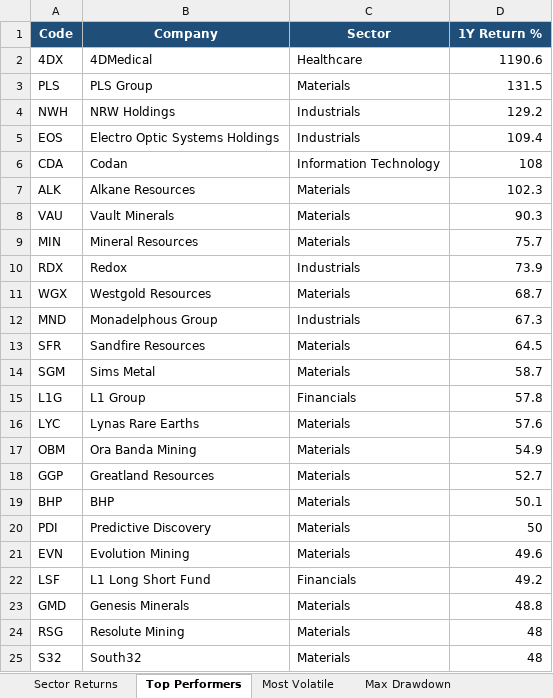
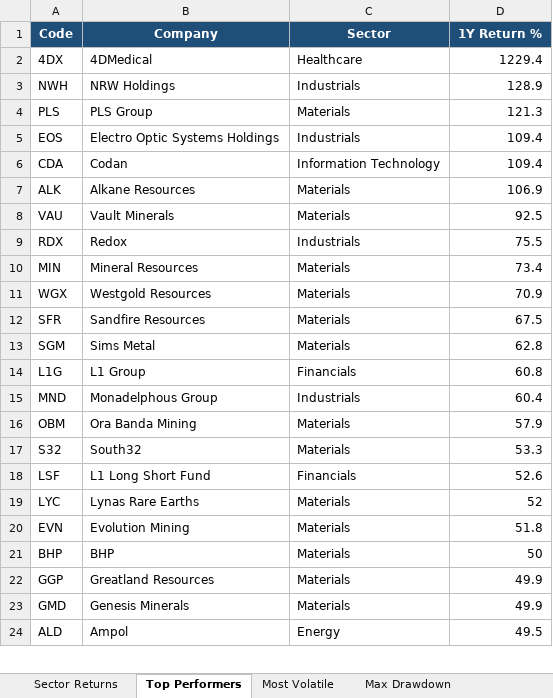
Before and after one commit to anurag7171/asx-market-analytics, an Excel workbook: reports/asx-market-report.xlsx, sheet Top Performers, drawn as a sheet; only a part is shown; values as stored, in another font and other column widths than the file's, no borders; conditional formats not drawn; removed rows and columns are numbered as before the commit, all else as after; the diff covers the shown part only; the diff names each change by its address in the sheet, - before the commit and + after, or states it on an @@ line.

```diff
--- a/reports/asx-market-report.xlsx (sheet Top Performers)
+++ b/reports/asx-market-report.xlsx (sheet Top Performers)
-D2 (1Y Return %): 1190.6
+D2 (1Y Return %): 1229.4
-row 3: PLS | PLS Group | Materials | 131.5
-D3 (1Y Return %): 129.2
+D3 (1Y Return %): 128.9
+row 4: PLS | PLS Group | Materials | 121.3
-D6 (1Y Return %): 108
+D6 (1Y Return %): 109.4
-D7 (1Y Return %): 102.3
+D7 (1Y Return %): 106.9
-D8 (1Y Return %): 90.3
+D8 (1Y Return %): 92.5
-row 9: MIN | Mineral Resources | Materials | 75.7
-D9 (1Y Return %): 73.9
+D9 (1Y Return %): 75.5
+row 10: MIN | Mineral Resources | Materials | 73.4
-D11 (1Y Return %): 68.7
+D11 (1Y Return %): 70.9
-row 12: MND | Monadelphous Group | Industrials | 67.3
-D12 (1Y Return %): 64.5
+D12 (1Y Return %): 67.5
-D13 (1Y Return %): 58.7
+D13 (1Y Return %): 62.8
-D14 (1Y Return %): 57.8
+D14 (1Y Return %): 60.8
-row 16: LYC | Lynas Rare Earths | Materials | 57.6
+row 15: MND | Monadelphous Group | Industrials | 60.4
-D16 (1Y Return %): 54.9
+D16 (1Y Return %): 57.9
-row 18: GGP | Greatland Resources | Materials | 52.7
-row 19: BHP | BHP | Materials | 50.1
-row 20: PDI | Predictive Discovery | Materials | 50
-row 21: EVN | Evolution Mining | Materials | 49.6
+row 17: S32 | South32 | Materials | 53.3
-D18 (1Y Return %): 49.2
+D18 (1Y Return %): 52.6
+row 19: LYC | Lynas Rare Earths | Materials | 52
+row 20: EVN | Evolution Mining | Materials | 51.8
+row 21: BHP | BHP | Materials | 50
+row 22: GGP | Greatland Resources | Materials | 49.9
-D23 (1Y Return %): 48.8
+D23 (1Y Return %): 49.9
-row 24: RSG | Resolute Mining | Materials | 48
-row 25: S32 | South32 | Materials | 48
+row 24: ALD | Ampol | Energy | 49.5
```
Also changed, not shown: 1 added row and 1 edited cell elsewhere in this sheet, sheet Most Volatile, sheet Sector Returns, sheet Sector Turnover, sheet Max Drawdown, 2 other files.
